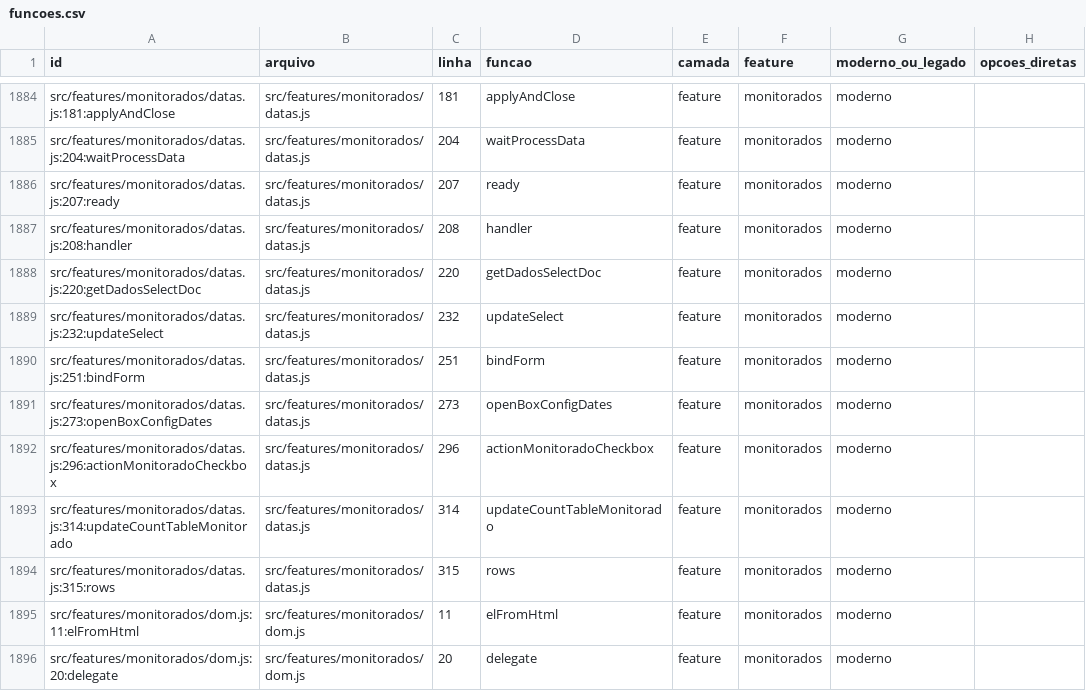
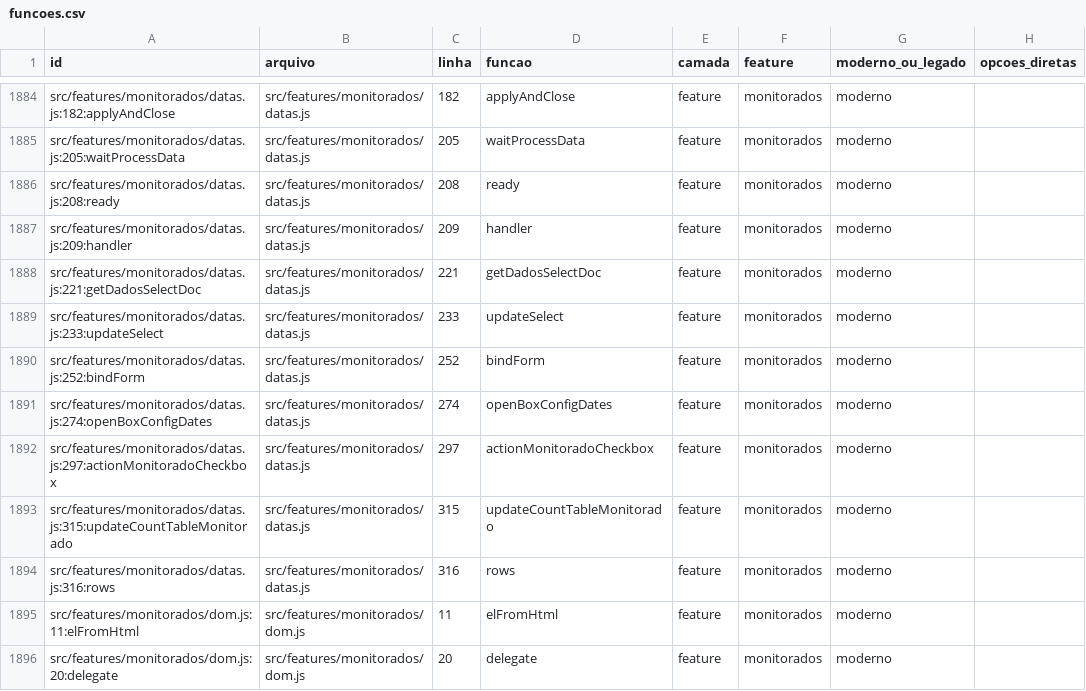
Before and after one commit to SEI-Pro/sei-pro, a CSV file: docs/mapping-funcoes-configuracoes/funcoes.csv, drawn as a sheet; only a part is shown, gaps mark what is left out; the diff covers the shown part only; the diff names each change by its address in the sheet, - before the commit and + after, or states it on an @@ line.

Commit message:
refactor(monitorados): prefix countdays date option class [sei-pro-prf-loop]

```diff
--- a/docs/mapping-funcoes-configuracoes/funcoes.csv
+++ b/docs/mapping-funcoes-configuracoes/funcoes.csv
-A1884 (id): src/features/monitorados/datas.js:181:applyAndClose
+A1884 (id): src/features/monitorados/datas.js:182:applyAndClose
-C1884 (linha): 181
+C1884 (linha): 182
-A1885 (id): src/features/monitorados/datas.js:204:waitProcessData
+A1885 (id): src/features/monitorados/datas.js:205:waitProcessData
-C1885 (linha): 204
+C1885 (linha): 205
-A1886 (id): src/features/monitorados/datas.js:207:ready
+A1886 (id): src/features/monitorados/datas.js:208:ready
-C1886 (linha): 207
+C1886 (linha): 208
-A1887 (id): src/features/monitorados/datas.js:208:handler
+A1887 (id): src/features/monitorados/datas.js:209:handler
-C1887 (linha): 208
+C1887 (linha): 209
-A1888 (id): src/features/monitorados/datas.js:220:getDadosSelectDoc
+A1888 (id): src/features/monitorados/datas.js:221:getDadosSelectDoc
-C1888 (linha): 220
+C1888 (linha): 221
-A1889 (id): src/features/monitorados/datas.js:232:updateSelect
+A1889 (id): src/features/monitorados/datas.js:233:updateSelect
-C1889 (linha): 232
+C1889 (linha): 233
-A1890 (id): src/features/monitorados/datas.js:251:bindForm
+A1890 (id): src/features/monitorados/datas.js:252:bindForm
-C1890 (linha): 251
+C1890 (linha): 252
-A1891 (id): src/features/monitorados/datas.js:273:openBoxConfigDates
+A1891 (id): src/features/monitorados/datas.js:274:openBoxConfigDates
-C1891 (linha): 273
+C1891 (linha): 274
-A1892 (id): src/features/monitorados/datas.js:296:actionMonitoradoCheckbox
+A1892 (id): src/features/monitorados/datas.js:297:actionMonitoradoCheckbox
-C1892 (linha): 296
+C1892 (linha): 297
-A1893 (id): src/features/monitorados/datas.js:314:updateCountTableMonitorado
+A1893 (id): src/features/monitorados/datas.js:315:updateCountTableMonitorado
-C1893 (linha): 314
+C1893 (linha): 315
-A1894 (id): src/features/monitorados/datas.js:315:rows
+A1894 (id): src/features/monitorados/datas.js:316:rows
-C1894 (linha): 315
+C1894 (linha): 316
```
Also changed, not shown: 32 edited cells elsewhere in this file, docs/mapping-funcoes-configuracoes/opcoes_funcoes.csv, 4 other files.
